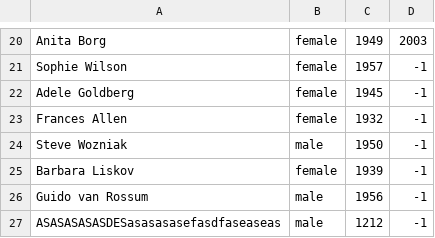
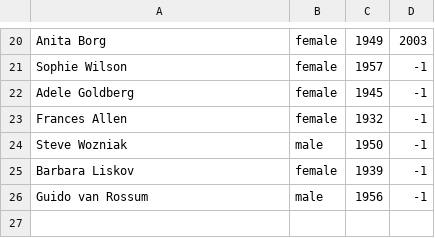
Before and after one commit to valdimarHR/hisCompRepo, a CSV file: database.csv, drawn as a sheet; only a part is shown, gaps mark what is left out.

Commit message:
betri database

```diff
--- a/database.csv
+++ b/database.csv
@@ -26,2 +26 @@ Barbara Liskov, female, 1939, -1
 Guido van Rossum, male, 1956, -1
-ASASASASASDESasasasasefasdfaseaseas, male, 1212, -1
```
